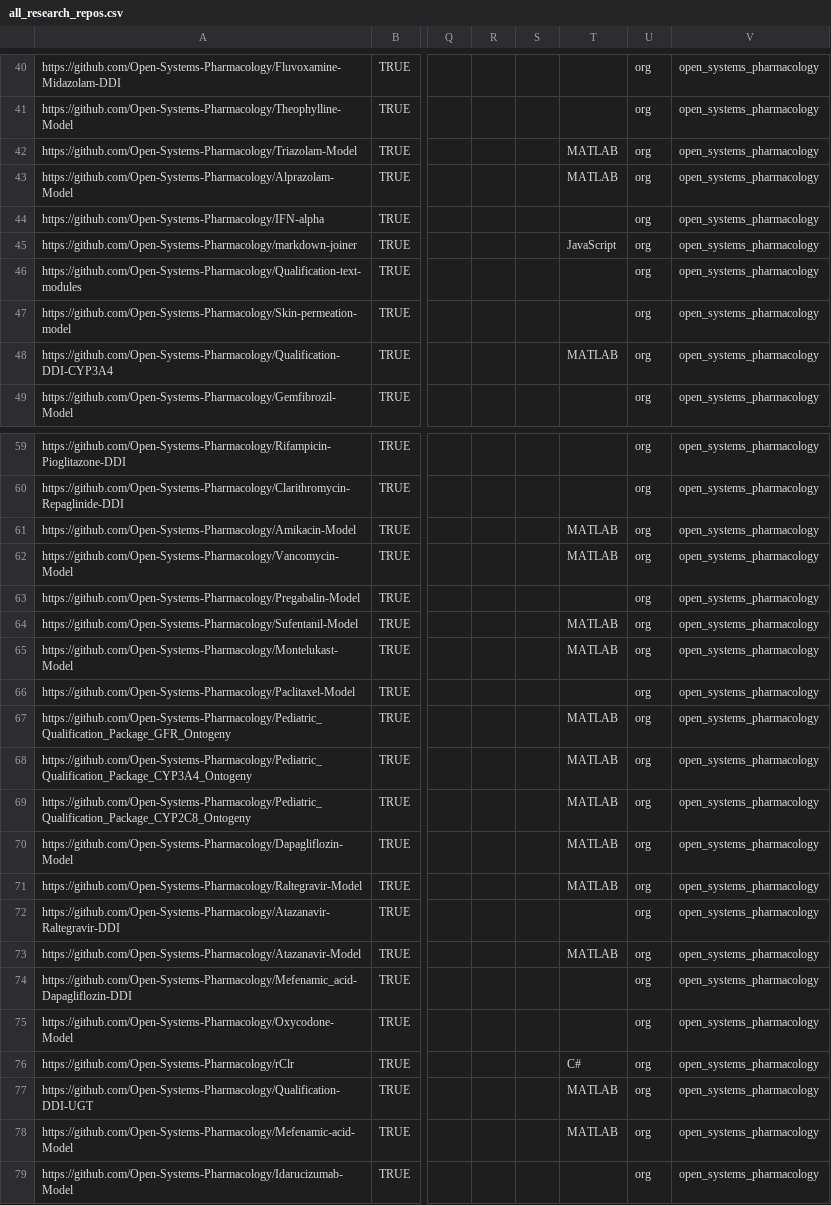
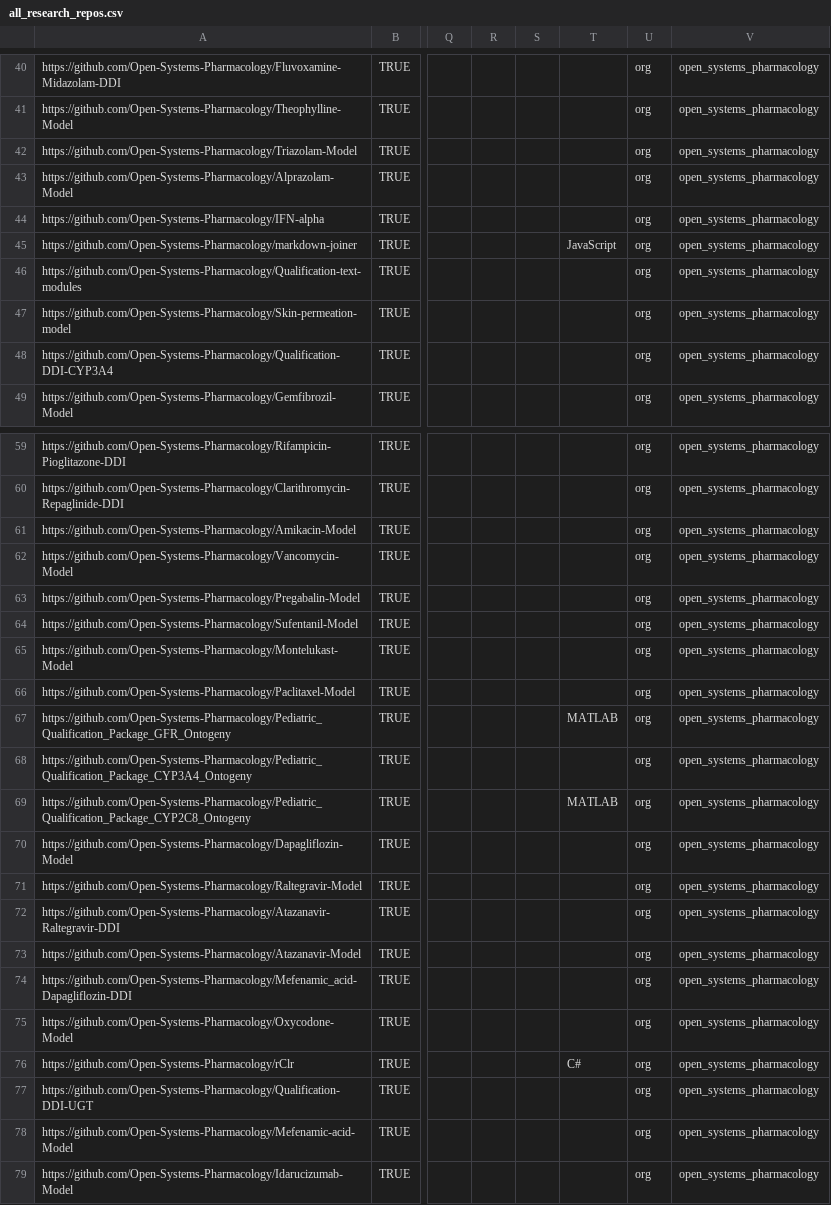
Before and after one commit to SE-UP/potsdam-research-repos, a CSV file: data/all_research_repos.csv, drawn as a sheet; only a part is shown, gaps mark what is left out; the diff covers the shown part only; the diff names each change by its address in the sheet, - before the commit and + after, or states it on an @@ line.

Commit message:
data: cleaned data with errors

```diff
--- a/data/all_research_repos.csv
+++ b/data/all_research_repos.csv
-T42:T43: MATLAB
+T42:T43: (empty)
-T48: MATLAB
+T48: (empty)
-T61:T62: MATLAB
+T61:T62: (empty)
-T64:T65: MATLAB
+T64:T65: (empty)
-T68: MATLAB
+T68: (empty)
-T70:T71: MATLAB
+T70:T71: (empty)
-T73: MATLAB
+T73: (empty)
-T77:T78: MATLAB
+T77:T78: (empty)
```
Also changed, not shown: 9 edited cells elsewhere in this file.
